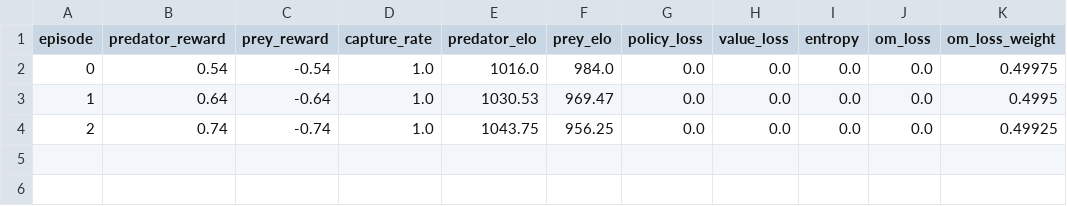
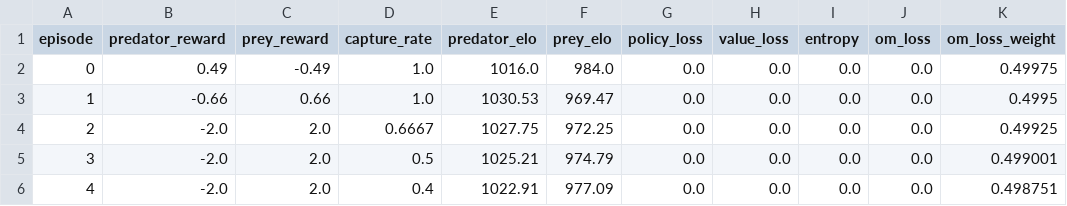
Before and after one commit to kaivalya-cyber/opponent-modeling-marl, a CSV file: results/om_agent/metrics.csv, drawn as a sheet.

```diff
--- a/results/om_agent/metrics.csv
+++ b/results/om_agent/metrics.csv
@@ -1,4 +1,6 @@
 episode,predator_reward,prey_reward,capture_rate,predator_elo,prey_elo,policy_loss,value_loss,entropy,om_loss,om_loss_weight
-0,0.54,-0.54,1.0,1016.0,984.0,0.0,0.0,0.0,0.0,0.49975
-1,0.64,-0.64,1.0,1030.53,969.47,0.0,0.0,0.0,0.0,0.4995
-2,0.74,-0.74,1.0,1043.75,956.25,0.0,0.0,0.0,0.0,0.49925
+0,0.49,-0.49,1.0,1016.0,984.0,0.0,0.0,0.0,0.0,0.49975
+1,-0.66,0.66,1.0,1030.53,969.47,0.0,0.0,0.0,0.0,0.4995
+2,-2.0,2.0,0.6667,1027.75,972.25,0.0,0.0,0.0,0.0,0.49925
+3,-2.0,2.0,0.5,1025.21,974.79,0.0,0.0,0.0,0.0,0.499001
+4,-2.0,2.0,0.4,1022.91,977.09,0.0,0.0,0.0,0.0,0.498751
```
Also changed, not shown: results/baseline_ppo/metrics.csv, results/om_curriculum/metrics.csv, 5 other files.
